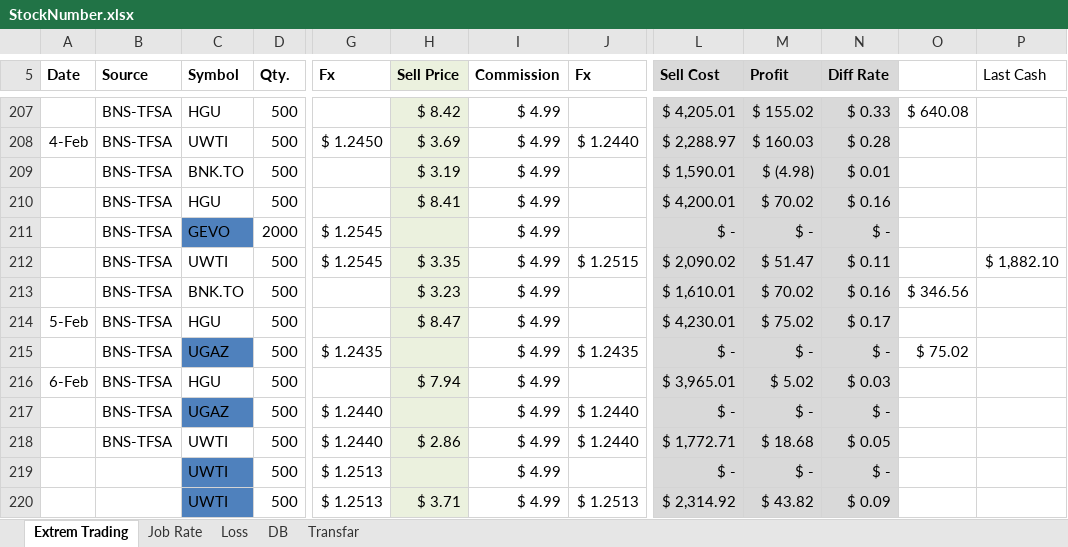
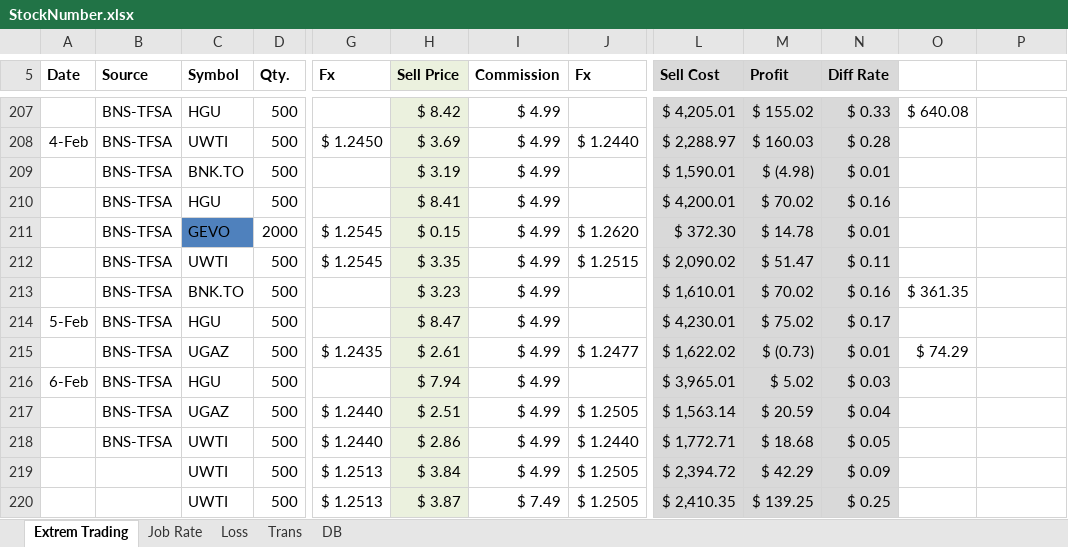
Before and after one commit to mehuledu/Stock, an Excel workbook: StockNumber.xlsx, sheet Extrem Trading, drawn as a sheet; only a part is shown, gaps mark what is left out; values as stored, in another font and other column widths than the file's, no borders; the diff covers the shown part only; the diff names each change by its address in the sheet, - before the commit and + after, or states it on an @@ line.

Commit message:
16-Feb

```diff
--- a/StockNumber.xlsx (sheet Extrem Trading)
+++ b/StockNumber.xlsx (sheet Extrem Trading)
-sheet tab: Transfar
+sheet tab: Trans
@@ sheet tab order changed: Extrem Trading | Job Rate | Loss | Trans | DB @@
-P5: Last Cash
+P5: (empty)
-H211 (Sell Price): (empty)
+H211 (Sell Price): $ 0.15
-J211 (Fx): (empty)
+J211 (Fx): $ 1.2620
-L211 (Sell Cost): $ -
+L211 (Sell Cost): $ 372.30
-M211 (Profit): $ -
+M211 (Profit): $ 14.78
-N211 (Diff Rate): $ -
+N211 (Diff Rate): $ 0.01
-P212: $ 1,882.10
+P212: (empty)
-O213: $ 346.56
+O213: $ 361.35
-C215 fill: #4F81BD
+C215 fill: none
-H215 (Sell Price): (empty)
+H215 (Sell Price): $ 2.61
-J215 (Fx): $ 1.2435
+J215 (Fx): $ 1.2477
-L215 (Sell Cost): $ -
+L215 (Sell Cost): $ 1,622.02
-M215 (Profit): $ -
+M215 (Profit): $ (0.73)
-N215 (Diff Rate): $ -
+N215 (Diff Rate): $ 0.01
-O215: $ 75.02
+O215: $ 74.29
-C217 fill: #4F81BD
+C217 fill: none
-H217 (Sell Price): (empty)
+H217 (Sell Price): $ 2.51
-J217 (Fx): $ 1.2440
+J217 (Fx): $ 1.2505
-L217 (Sell Cost): $ -
+L217 (Sell Cost): $ 1,563.14
-M217 (Profit): $ -
+M217 (Profit): $ 20.59
-N217 (Diff Rate): $ -
+N217 (Diff Rate): $ 0.04
-C219:C220 fill: #4F81BD
+C219:C220 fill: none
-H219 (Sell Price): (empty)
+H219 (Sell Price): $ 3.84
-J219 (Fx): (empty)
+J219 (Fx): $ 1.2505
-L219 (Sell Cost): $ -
+L219 (Sell Cost): $ 2,394.72
-M219 (Profit): $ -
+M219 (Profit): $ 42.29
-N219 (Diff Rate): $ -
+N219 (Diff Rate): $ 0.09
-H220 (Sell Price): $ 3.71
+H220 (Sell Price): $ 3.87
-I220 (Commission): $ 4.99
+I220 (Commission): $ 7.49
-J220 (Fx): $ 1.2513
+J220 (Fx): $ 1.2505
-L220 (Sell Cost): $ 2,314.92
+L220 (Sell Cost): $ 2,410.35
-M220 (Profit): $ 43.82
+M220 (Profit): $ 139.25
-N220 (Diff Rate): $ 0.09
+N220 (Diff Rate): $ 0.25
```
Also changed, not shown: 13 added rows, 13 removed rows, 19 edited cells, cell formats and merged cells elsewhere in this sheet, sheet Trans.
